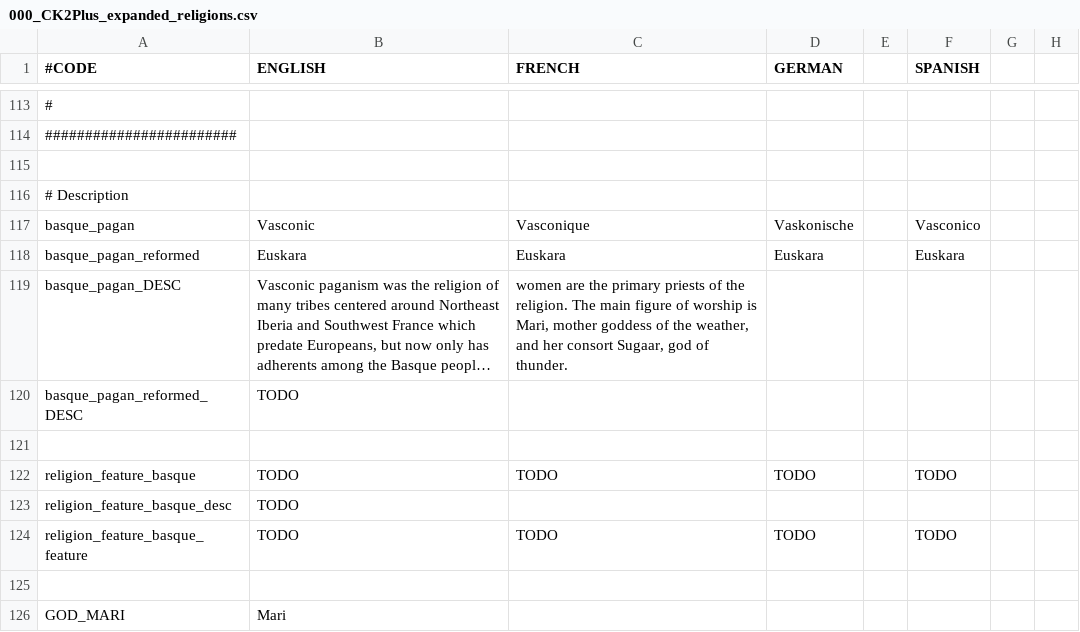
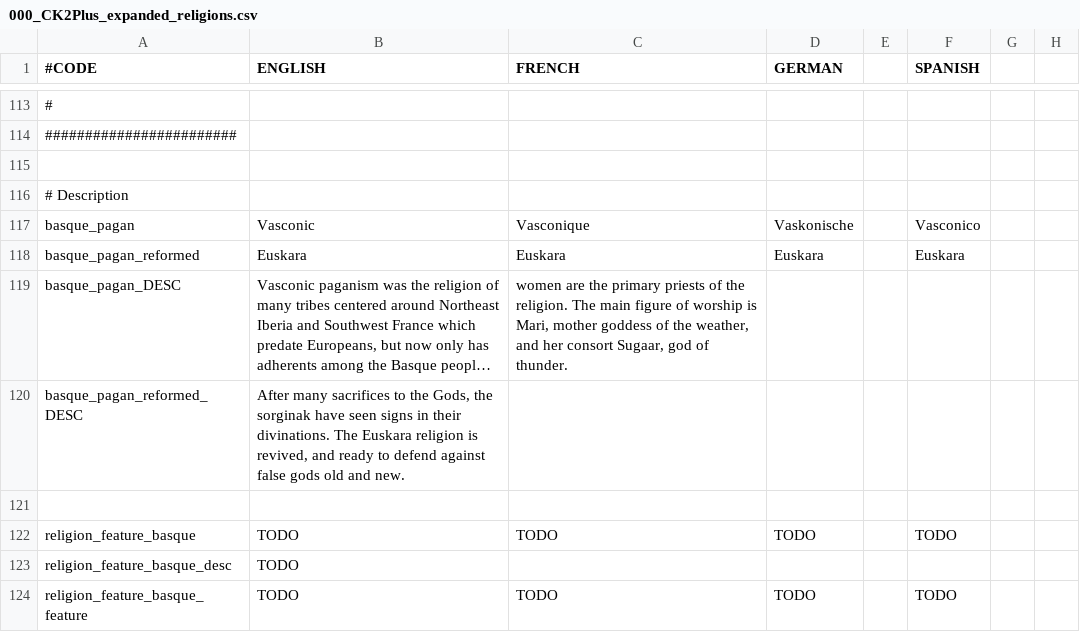
Before and after one commit to ck2plus/CK2Plus_Rewrite, a CSV file: CK2Plus_expanded/localisation/000_CK2Plus_expanded_religions.csv, drawn as a sheet; only a part is shown, gaps mark what is left out; the shorter side is filled out with more unchanged rows; long unchanged cells end in …; the diff names each change by its address in the sheet, - before the commit and + after, or states it on an @@ line.

Commit message:
basque reformed localisation

```diff
--- a/CK2Plus_expanded/localisation/000_CK2Plus_expanded_religions.csv
+++ b/CK2Plus_expanded/localisation/000_CK2Plus_expanded_religions.csv
-B120 (ENGLISH): TODO
+B120 (ENGLISH): After many sacrifices to the Gods, the sorginak have seen signs in their divinations. The Euskara religion is revived, and ready to defend against false gods old and new.
```
